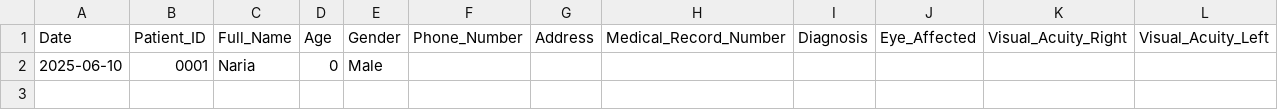
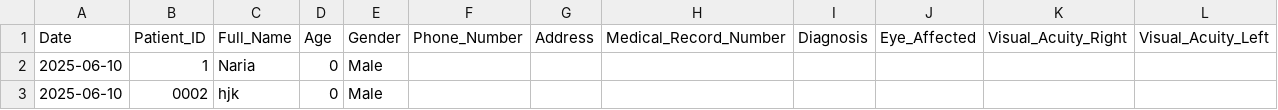
Before and after one commit to ParezDzay/Kawa, a CSV file: eye_data.csv, drawn as a sheet; only a part is shown; rows hold the shown columns only; the diff names each change by its address in the sheet, - before the commit and + after, or states it on an @@ line.

Commit message:
Pre-visit added for Patient 0002

```diff
--- a/eye_data.csv
+++ b/eye_data.csv
-B2: 0001
+B2: 1
+row 3: 2025-06-10 | 0002 | hjk | 0 | Male
```
